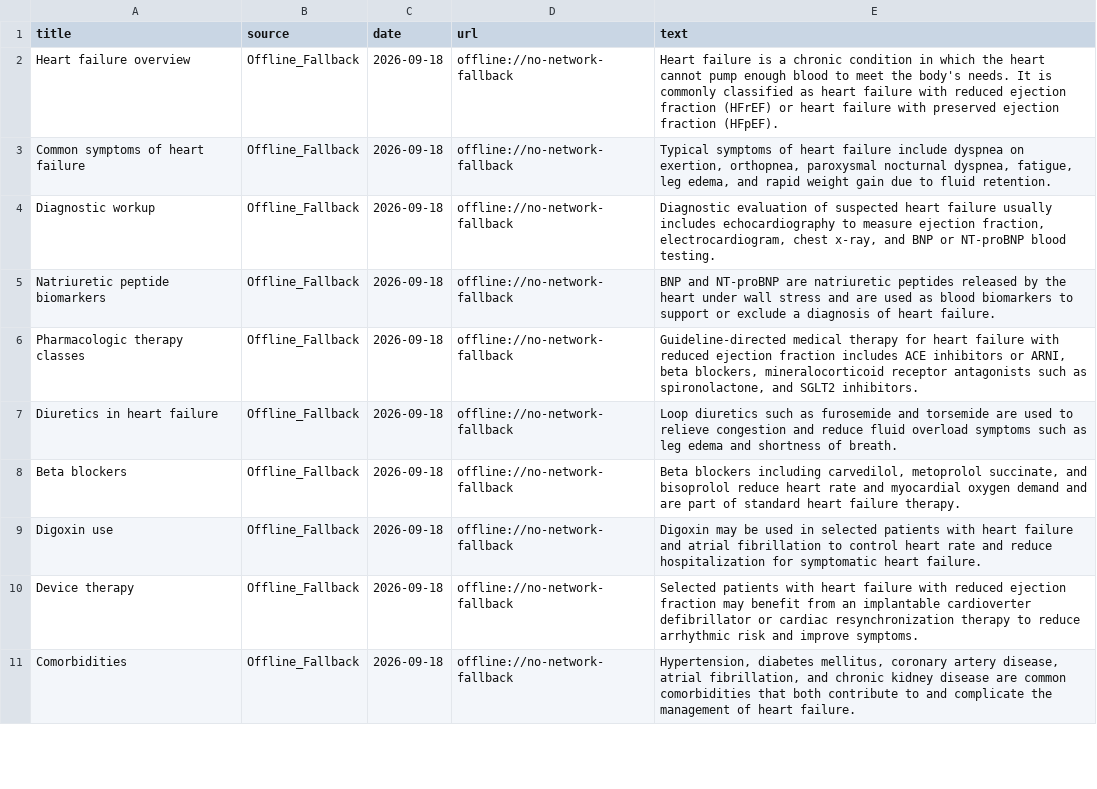
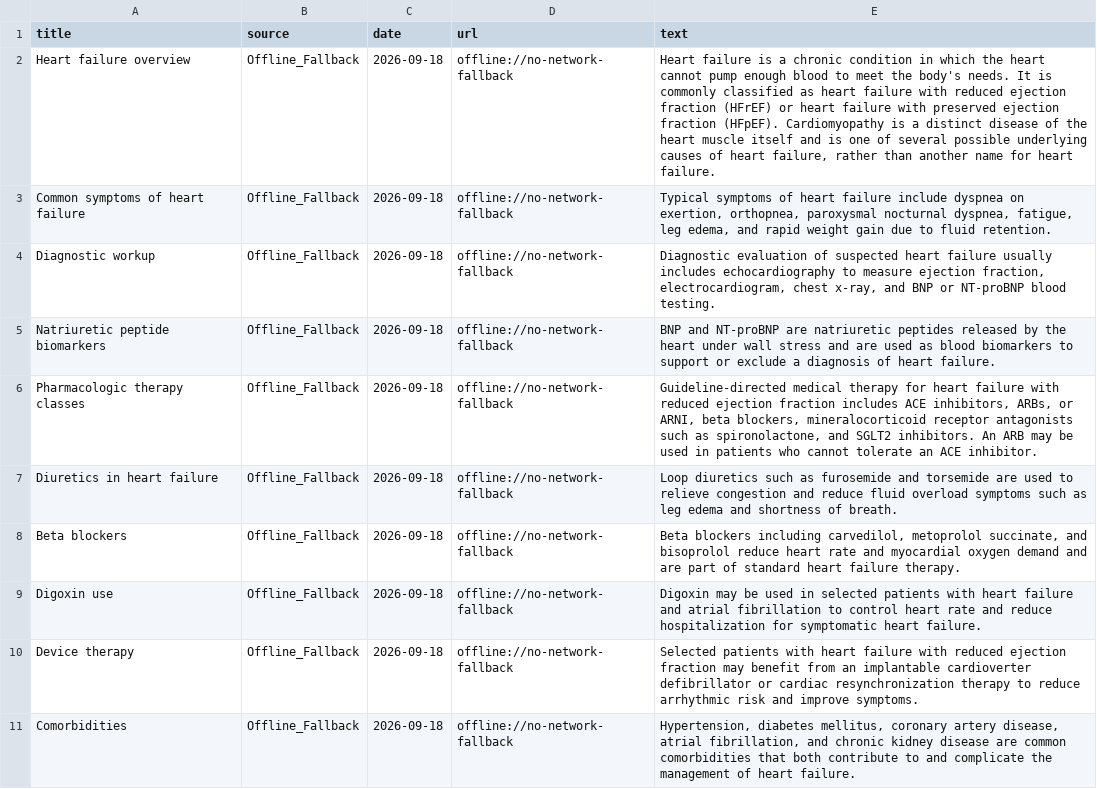
Before and after one commit to hundol047/subject-by-girlfriend, a CSV file: medical_6p_project/data/articles.csv, drawn as a sheet; only a part is shown.

```diff
--- a/medical_6p_project/data/articles.csv
+++ b/medical_6p_project/data/articles.csv
@@ -1,3 +1,3 @@
 title,source,date,url,text
-Heart failure overview,Offline_Fallback,2026-09-18,offline://no-network-fallback,Heart failure is a chronic condition in which the heart cannot pump enough blood to meet the body's needs. It is commonly classified as heart failure with reduced ejection fraction (HFrEF) or heart failure with preserved ejection fraction (HFpEF).
+Heart failure overview,Offline_Fallback,2026-09-18,offline://no-network-fallback,"Heart failure is a chronic condition in which the heart cannot pump enough blood to meet the body's needs. It is commonly classified as heart failure with reduced ejection fraction (HFrEF) or heart failure with preserved ejection fraction (HFpEF). Cardiomyopathy is a distinct disease of the heart muscle itself and is one of several possible underlying causes of heart failure, rather than another name for heart failure."
 Common symptoms of heart failure,Offline_Fallback,2026-09-18,offline://no-network-fallback,"Typical symptoms of heart failure include dyspnea on exertion, orthopnea, paroxysmal nocturnal dyspnea, fatigue, leg edema, and rapid weight gain due to fluid retention."
@@ -5,3 +5,3 @@ Diagnostic workup,Offline_Fallback,2026-09-18,offline://no-network-fallback,"Dia
 Natriuretic peptide biomarkers,Offline_Fallback,2026-09-18,offline://no-network-fallback,BNP and NT-proBNP are natriuretic peptides released by the heart under wall stress and are used as blood biomarkers to support or exclude a diagnosis of heart failure.
-Pharmacologic therapy classes,Offline_Fallback,2026-09-18,offline://no-network-fallback,"Guideline-directed medical therapy for heart failure with reduced ejection fraction includes ACE inhibitors or ARNI, beta blockers, mineralocorticoid receptor antagonists such as spironolactone, and SGLT2 inhibitors."
+Pharmacologic therapy classes,Offline_Fallback,2026-09-18,offline://no-network-fallback,"Guideline-directed medical therapy for heart failure with reduced ejection fraction includes ACE inhibitors, ARBs, or ARNI, beta blockers, mineralocorticoid receptor antagonists such as spironolactone, and SGLT2 inhibitors. An ARB may be used in patients who cannot tolerate an ACE inhibitor."
 Diuretics in heart failure,Offline_Fallback,2026-09-18,offline://no-network-fallback,Loop diuretics such as furosemide and torsemide are used to relieve congestion and reduce fluid overload symptoms such as leg edema and shortness of breath.
```
Also changed, not shown: medical_6p_project/data/snomed_mapping.csv, medical_6p_project/results/integrated_mapping.csv, 11 other files.
